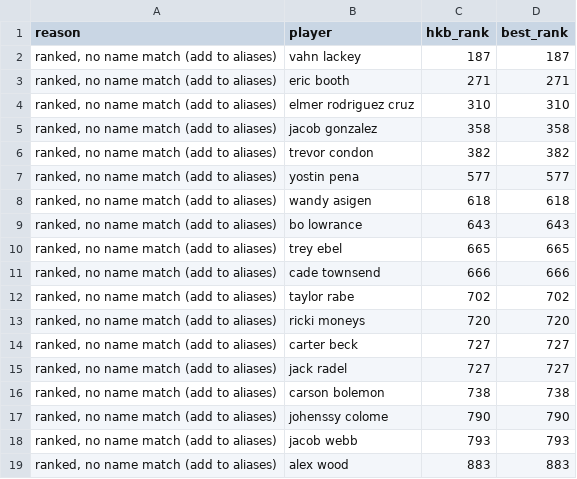
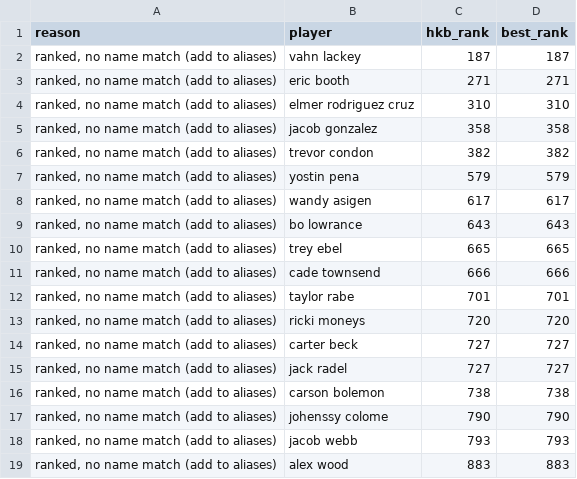
Before and after one commit to kyeill/dynasty, a CSV file: output/unmatched_mlb.csv, drawn as a sheet; only a part is shown.

```diff
--- a/output/unmatched_mlb.csv
+++ b/output/unmatched_mlb.csv
@@ -6,4 +6,4 @@
 "ranked, no name match (add to aliases)",trevor condon,382,382
-"ranked, no name match (add to aliases)",yostin pena,577,577
-"ranked, no name match (add to aliases)",wandy asigen,618,618
+"ranked, no name match (add to aliases)",yostin pena,579,579
+"ranked, no name match (add to aliases)",wandy asigen,617,617
 "ranked, no name match (add to aliases)",bo lowrance,643,643
@@ -11,3 +11,3 @@
 "ranked, no name match (add to aliases)",cade townsend,666,666
-"ranked, no name match (add to aliases)",taylor rabe,702,702
+"ranked, no name match (add to aliases)",taylor rabe,701,701
 "ranked, no name match (add to aliases)",ricki moneys,720,720
```
Also changed, not shown: lastgood/mlb_hkb.csv, output/combined_rankings_mlb.csv, 12 other files.
